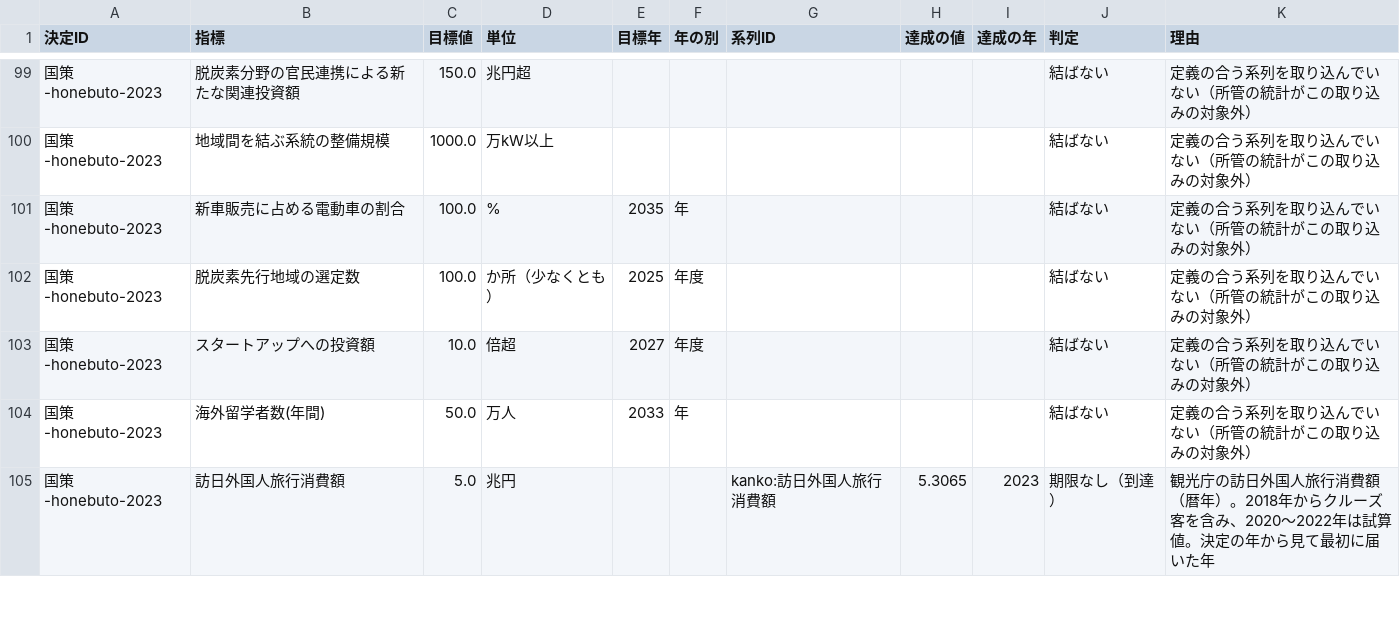
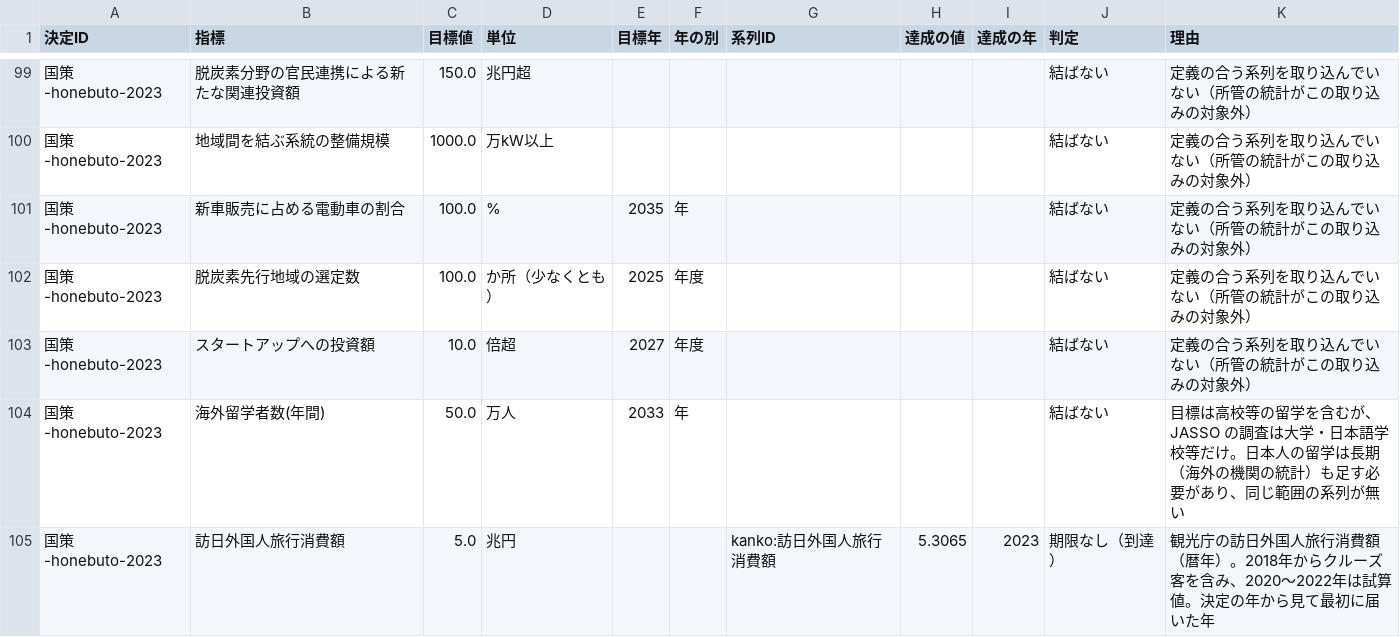
Before and after one commit to nexus-ai-2045/public-interest-lens, a CSV file: data/acquired/target-series/target-links.csv, drawn as a sheet; only a part is shown, gaps mark what is left out; the diff covers the shown part only.

```diff
--- a/data/acquired/target-series/target-links.csv
+++ b/data/acquired/target-series/target-links.csv
@@ -103,3 +103,3 @@
 国策-honebuto-2023,スタートアップへの投資額,10.0,倍超,2027,年度,,,,結ばない,定義の合う系列を取り込んでいない（所管の統計がこの取り込みの対象外）
-国策-honebuto-2023,海外留学者数(年間),50.0,万人,2033,年,,,,結ばない,定義の合う系列を取り込んでいない（所管の統計がこの取り込みの対象外）
+国策-honebuto-2023,海外留学者数(年間),50.0,万人,2033,年,,,,結ばない,目標は高校等の留学を含むが、JASSO の調査は大学・日本語学校等だけ。日本人の留学は長期（海外の機関の統計）も足す必要があり、同じ範囲の系列が無い
 国策-honebuto-2023,訪日外国人旅行消費額,5.0,兆円,,,kanko:訪日外国人旅行消費額,5.3065,2023,期限なし（到達）,観光庁の訪日外国人旅行消費額（暦年）。2018年からクルーズ客を含み、2020〜2022年は試算値。決定の年から見て最初に届いた年
```
Also changed, not shown: 46 edited cells elsewhere in this file, data/db/source-registry.csv, 11 other files.
